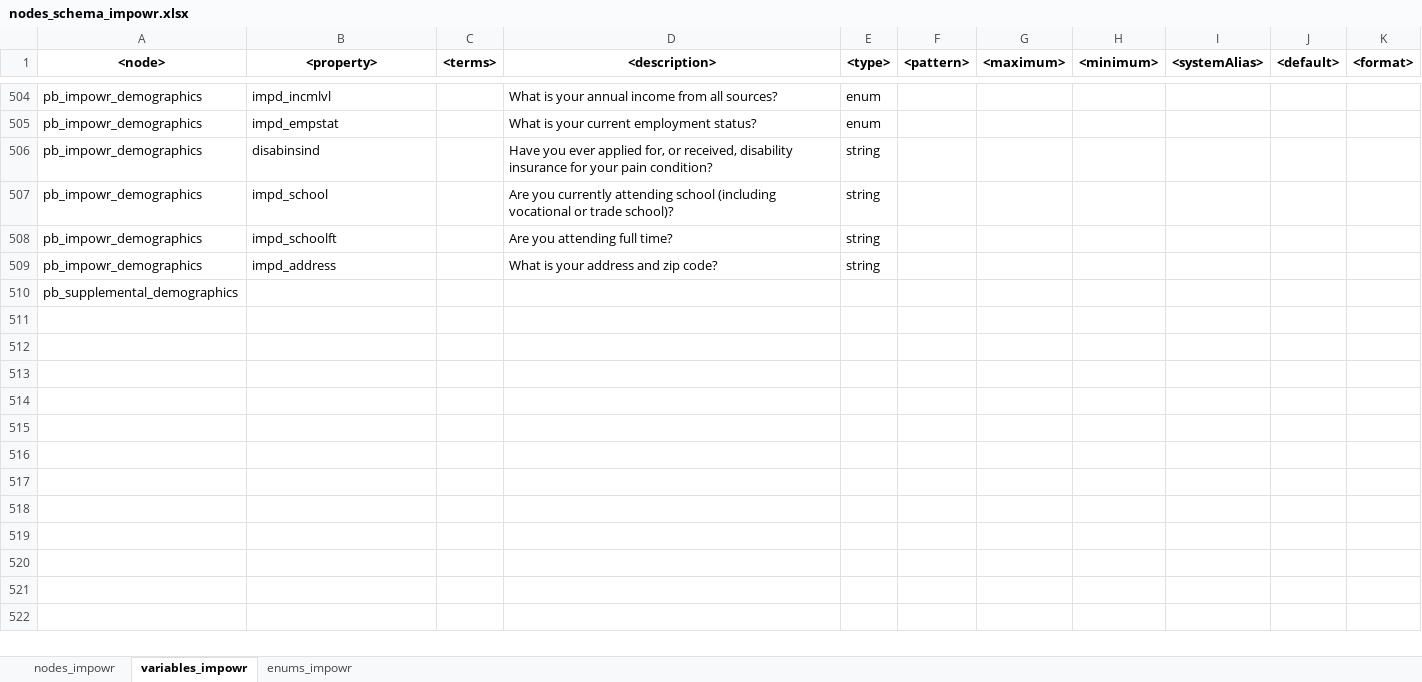
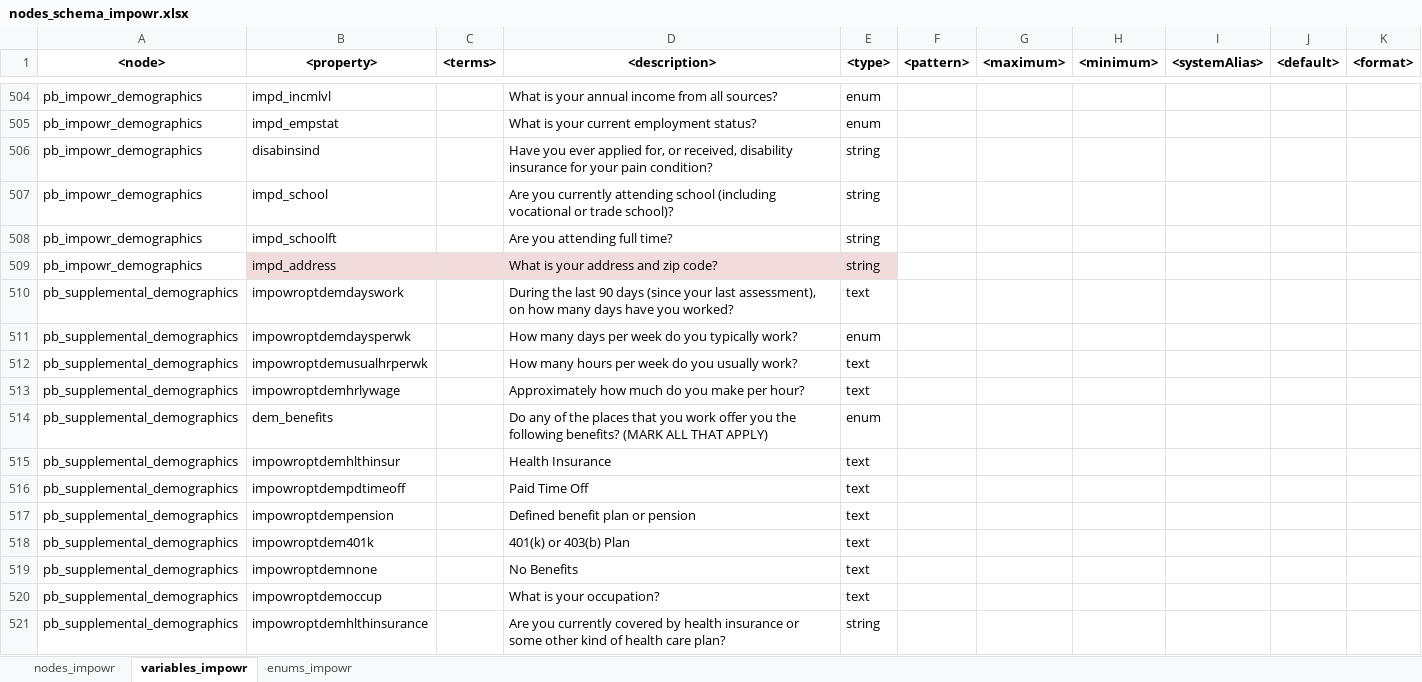
Before and after one commit to uc-cdis/dcfdictionary, an Excel workbook: gdcdictionary/xlsx/nodes_schema_impowr.xlsx, sheet variables_impowr, drawn as a sheet; only a part is shown, gaps mark what is left out; values as stored, in another font and other column widths than the file's, no borders; removed rows and columns are numbered as before the commit, all else as after; the diff covers the shown part only; the diff names each change by its address in the sheet, - before the commit and + after, or states it on an @@ line.

Commit message:
Update nodes_schema_impowr.xlsx
Added enums for demographics and sup_depmographics.

```diff
--- a/gdcdictionary/xlsx/nodes_schema_impowr.xlsx (sheet variables_impowr)
+++ b/gdcdictionary/xlsx/nodes_schema_impowr.xlsx (sheet variables_impowr)
-B509:E509 fill: none
+B509:E509 fill: #F2DCDB
-row 510: pb_supplemental_demographics
+row 510: pb_supplemental_demographics | impowroptdemdayswork |  | During the last 90 days (since your last assessment), on how many days have you worked? | text
+row 511: pb_supplemental_demographics | impowroptdemdaysperwk |  | How many days per week do you typically work? | enum
+row 512: pb_supplemental_demographics | impowroptdemusualhrperwk |  | How many hours per week do you usually work? | text
+row 513: pb_supplemental_demographics | impowroptdemhrlywage |  | Approximately how much do you make per hour? | text
+row 514: pb_supplemental_demographics | dem_benefits |  | Do any of the places that you work offer you the following benefits? (MARK ALL THAT APPLY) | enum
+row 515: pb_supplemental_demographics | impowroptdemhlthinsur |  | Health Insurance | text
+row 516: pb_supplemental_demographics | impowroptdempdtimeoff |  | Paid Time Off | text
+row 517: pb_supplemental_demographics | impowroptdempension |  | Defined benefit plan or pension | text
+row 518: pb_supplemental_demographics | impowroptdem401k |  | 401(k) or 403(b) Plan | text
+row 519: pb_supplemental_demographics | impowroptdemnone |  | No Benefits | text
+row 520: pb_supplemental_demographics | impowroptdemoccup |  | What is your occupation? | text
+row 521: pb_supplemental_demographics | impowroptdemhlthinsurance |  | Are you currently covered by health insurance or some other kind of health care plan? | string
```
Also changed, not shown: 13 added rows and cell formats elsewhere in this sheet, sheet enums_impowr.
